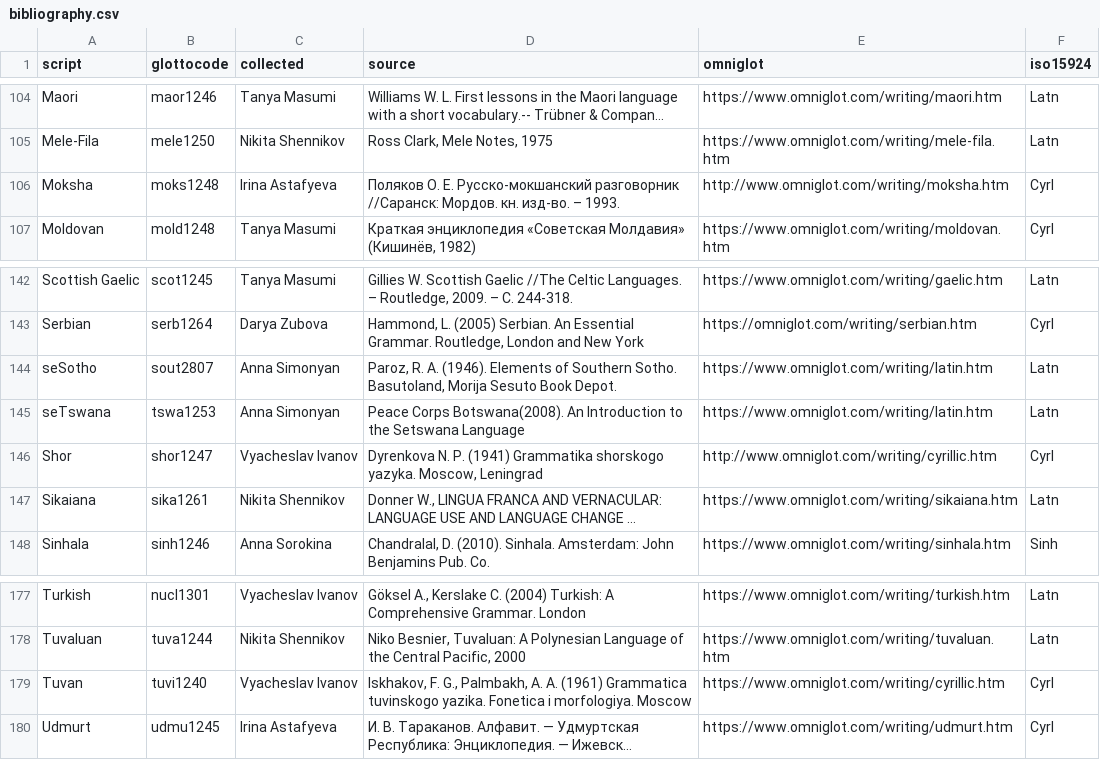
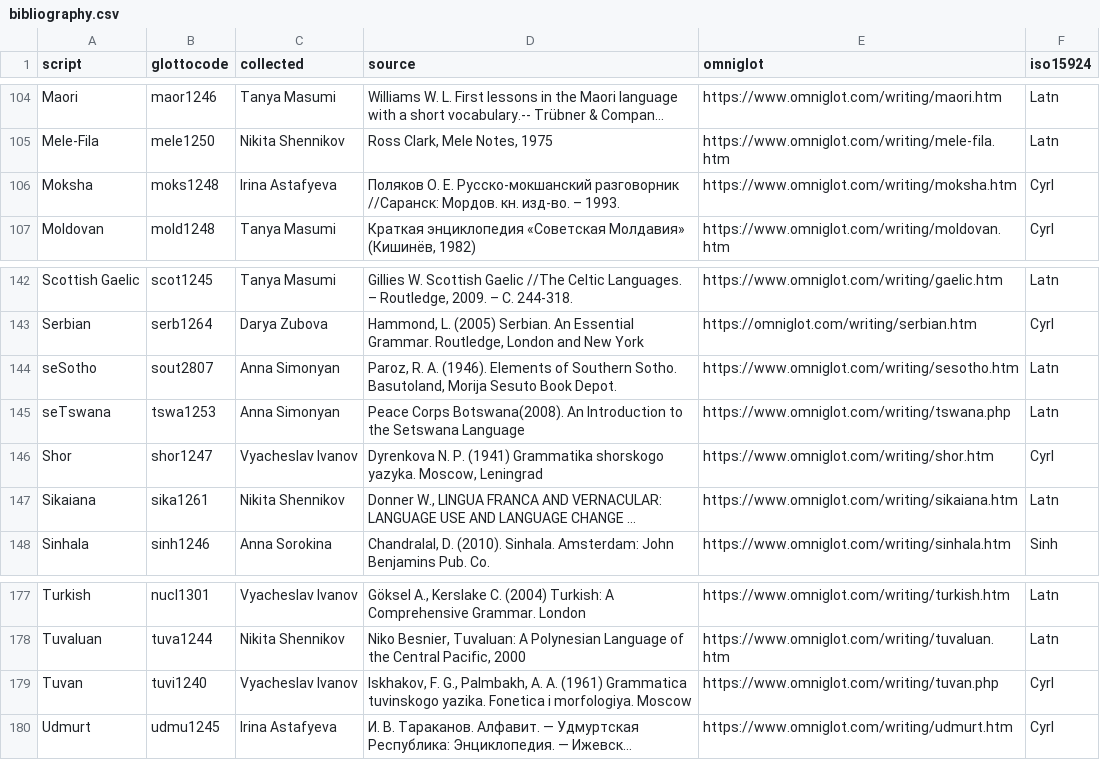
Before and after one commit to agricolamz/wwsd, a CSV file: bibliography.csv, drawn as a sheet; only a part is shown, gaps mark what is left out; long unchanged cells end in …; the diff names each change by its address in the sheet, - before the commit and + after, or states it on an @@ line.

Commit message:
updates missed omniglot urls

```diff
--- a/bibliography.csv
+++ b/bibliography.csv
-E106 (omniglot): http://www.omniglot.com/writing/moksha.htm
+E106 (omniglot): https://www.omniglot.com/writing/moksha.htm
-E144 (omniglot): https://www.omniglot.com/writing/latin.htm
+E144 (omniglot): https://www.omniglot.com/writing/sesotho.htm
-E145 (omniglot): https://www.omniglot.com/writing/latin.htm
+E145 (omniglot): https://www.omniglot.com/writing/tswana.php
-E146 (omniglot): http://www.omniglot.com/writing/cyrillic.htm
+E146 (omniglot): https://www.omniglot.com/writing/shor.htm
-E179 (omniglot): https://www.omniglot.com/writing/cyrillic.htm
+E179 (omniglot): https://www.omniglot.com/writing/tuvan.php
```
